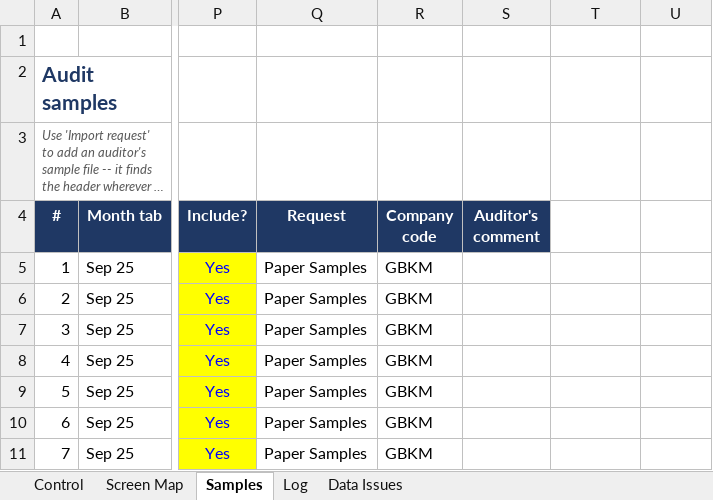
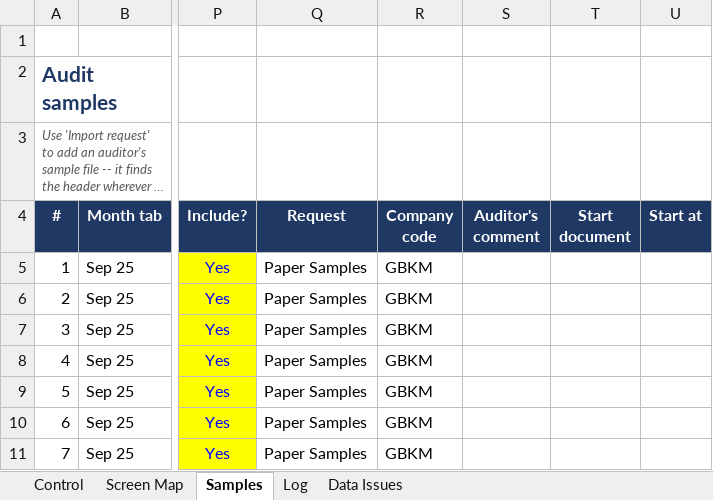
Before and after one commit to rlucho/mem0-mcp-selfhosted, an Excel workbook: sap-audit-macro/FEBAN_Audit_Control.xlsx, sheet Samples, drawn as a sheet; only a part is shown, gaps mark what is left out; long unchanged cells end in …; values as stored, in another font and other column widths than the file's, no borders; the diff names each change by its address in the sheet, - before the commit and + after, or states it on an @@ line.

```diff
--- a/sap-audit-macro/FEBAN_Audit_Control.xlsx (sheet Samples)
+++ b/sap-audit-macro/FEBAN_Audit_Control.xlsx (sheet Samples)
-T4: (empty)
+T4: Start document
-T4:U4 fill: none
+T4:U4 fill: #1F3864
-U4: (empty)
+U4: Start at
```
Also changed, not shown: 5 other files.
